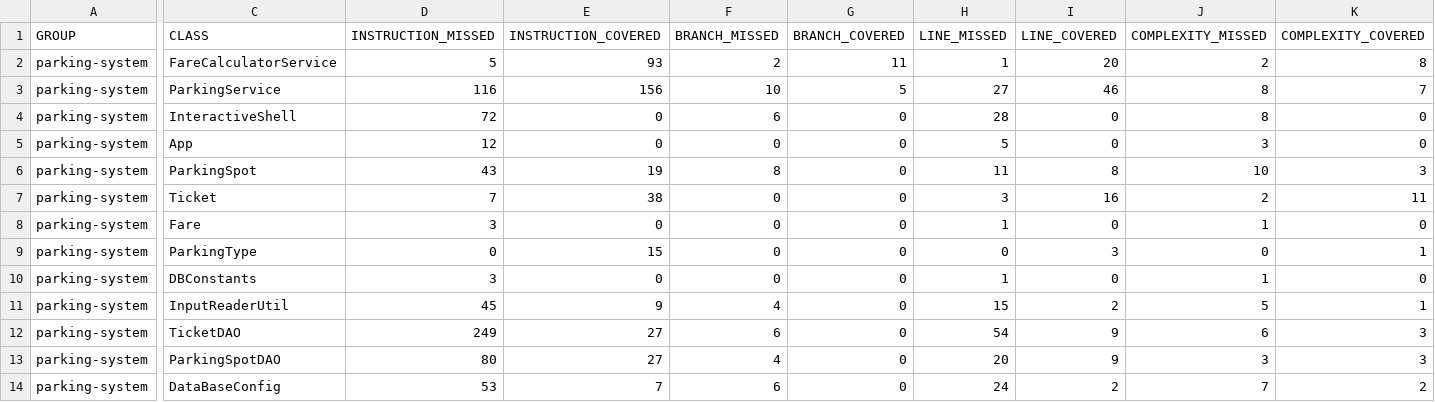
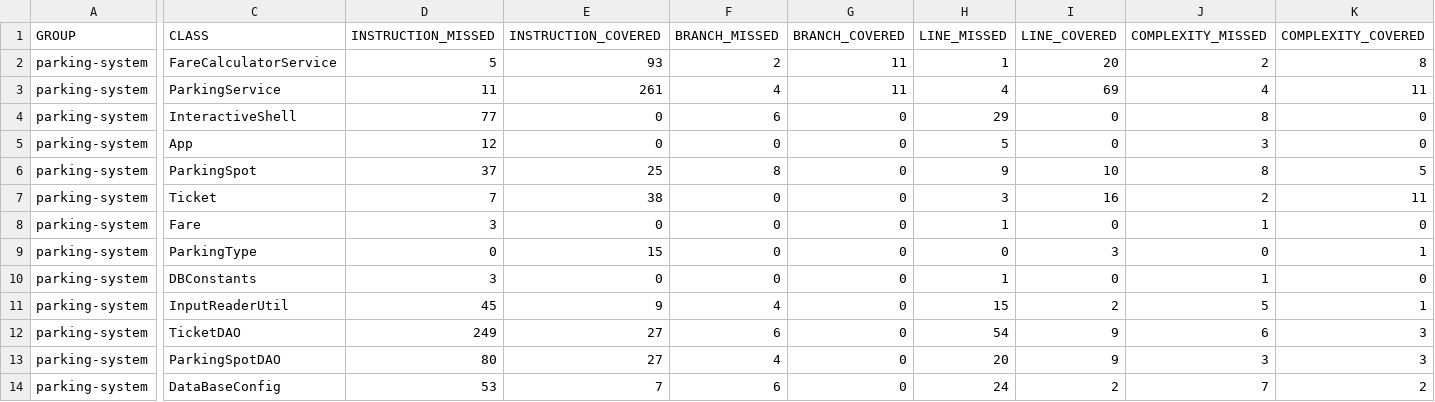
Before and after one commit to DDragonfly/telaretti-desiree-tester-Java, a CSV file: target/site/jacoco/jacoco.csv, drawn as a sheet; only a part is shown, gaps mark what is left out; the diff covers the shown part only; the diff names each change by its address in the sheet, - before the commit and + after, or states it on an @@ line.

```diff
--- a/target/site/jacoco/jacoco.csv
+++ b/target/site/jacoco/jacoco.csv
-D3 (INSTRUCTION_MISSED): 116
+D3 (INSTRUCTION_MISSED): 11
-E3 (INSTRUCTION_COVERED): 156
+E3 (INSTRUCTION_COVERED): 261
-F3 (BRANCH_MISSED): 10
+F3 (BRANCH_MISSED): 4
-G3 (BRANCH_COVERED): 5
+G3 (BRANCH_COVERED): 11
-H3 (LINE_MISSED): 27
+H3 (LINE_MISSED): 4
-I3 (LINE_COVERED): 46
+I3 (LINE_COVERED): 69
-J3 (COMPLEXITY_MISSED): 8
+J3 (COMPLEXITY_MISSED): 4
-K3 (COMPLEXITY_COVERED): 7
+K3 (COMPLEXITY_COVERED): 11
-D4 (INSTRUCTION_MISSED): 72
+D4 (INSTRUCTION_MISSED): 77
-H4 (LINE_MISSED): 28
+H4 (LINE_MISSED): 29
-D6 (INSTRUCTION_MISSED): 43
+D6 (INSTRUCTION_MISSED): 37
-E6 (INSTRUCTION_COVERED): 19
+E6 (INSTRUCTION_COVERED): 25
-H6 (LINE_MISSED): 11
+H6 (LINE_MISSED): 9
-I6 (LINE_COVERED): 8
+I6 (LINE_COVERED): 10
-J6 (COMPLEXITY_MISSED): 10
+J6 (COMPLEXITY_MISSED): 8
-K6 (COMPLEXITY_COVERED): 3
+K6 (COMPLEXITY_COVERED): 5
```
Also changed, not shown: 2 edited cells elsewhere in this file, 31 other files.
